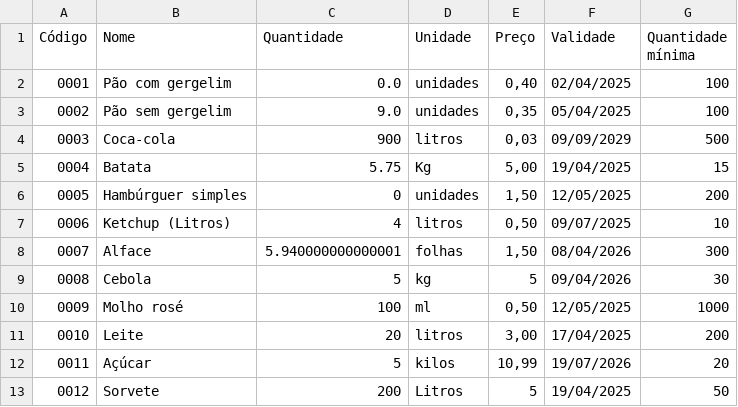
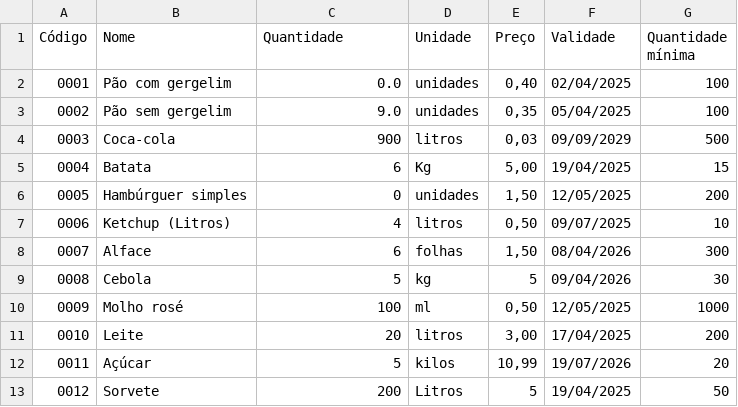
Before and after one commit to Odaviespecifico/Restaurante, a CSV file: estoque.csv, drawn as a sheet.

```diff
--- a/estoque.csv
+++ b/estoque.csv
@@ -4,6 +4,6 @@ Código;Nome;Quantidade;Unidade;Preço;Validade;Quantidade mínima
 0003;Coca-cola;900;litros;0,03;09/09/2029;500
-0004;Batata;5.75;Kg;5,00;19/04/2025;15
+0004;Batata;6;Kg;5,00;19/04/2025;15
 0005;Hambúrguer simples;0;unidades;1,50;12/05/2025;200
 0006;Ketchup (Litros);4;litros;0,50;09/07/2025;10
-0007;Alface;5.940000000000001;folhas;1,50;08/04/2026;300
+0007;Alface;6;folhas;1,50;08/04/2026;300
 0008;Cebola;5;kg;5;09/04/2026;30
```
Also changed, not shown: cardápio.csv, mesa.csv, 5 other files.
